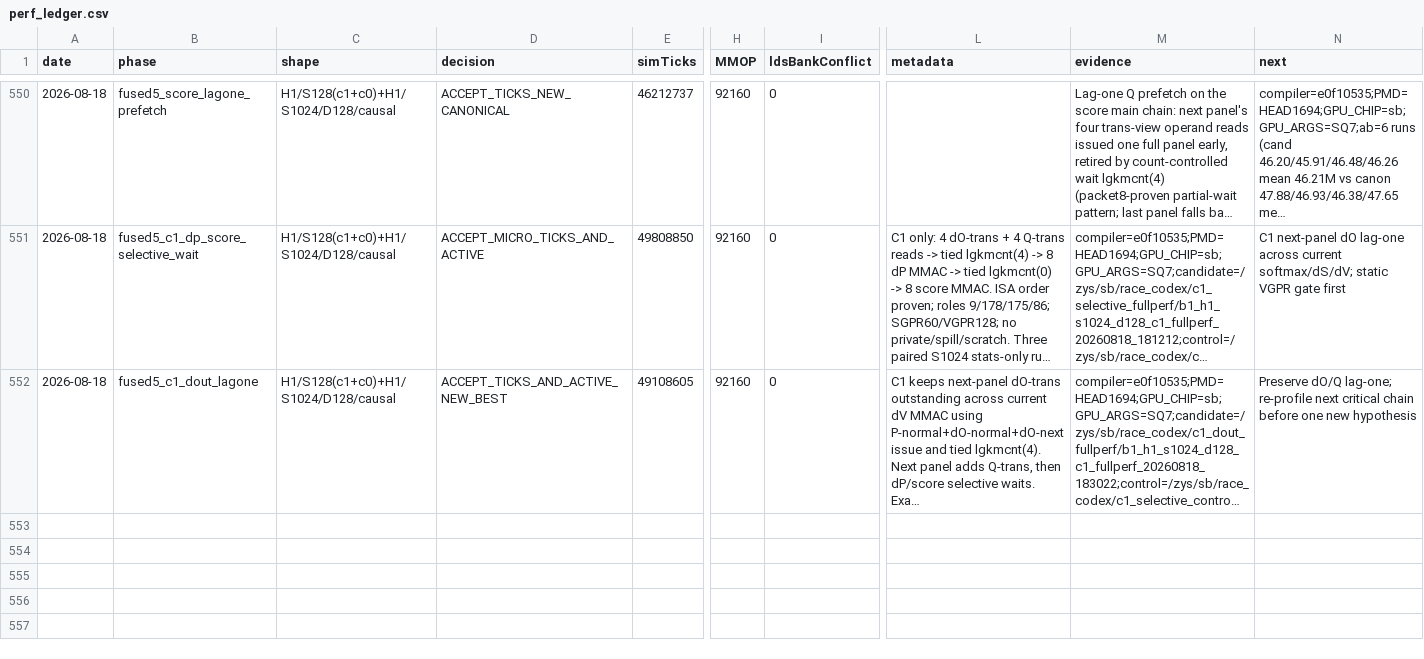
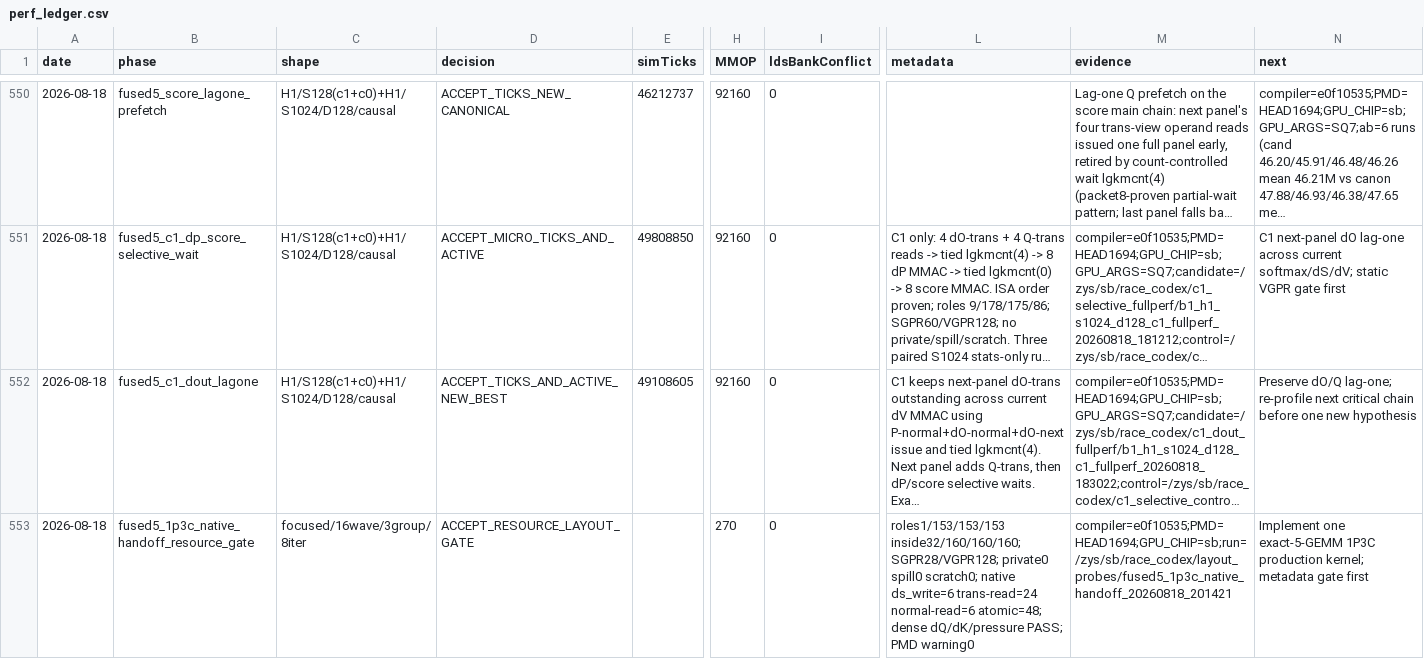
Before and after one commit to AshunFeiyu/flash-attention3, a CSV file: results/perf_ledger.csv, drawn as a sheet; only a part is shown, gaps mark what is left out; long unchanged cells end in …; rows hold the shown columns only; the diff names each change by its address in the sheet, - before the commit and + after, or states it on an @@ line.

```diff
--- a/results/perf_ledger.csv
+++ b/results/perf_ledger.csv
+row 553: 2026-08-18 | fused5_1p3c_native_handoff_resource_gate | focused/16wave/3group/8iter | ACCEPT_RESOURCE_LAYOUT_GATE |  | 270 | 0 | roles1/153/153/153 inside32/160/160/160; SGPR28/VGPR128; private0 spill0 scratch0; native ds_write=6 trans-read=24 normal-read=6 atomic=48; dense dQ/dK/pressure PASS; PMD warning0 | compiler=e0f10535;PMD=HEAD1694;GPU_CHIP=sb;run=/zys/sb/race_codex/layout_probes/fused5_1p3c_native_handoff_20260818_201421 | Implement one exact-5-GEMM 1P3C production kernel; metadata gate first
```
Also changed, not shown: 6 other files.
